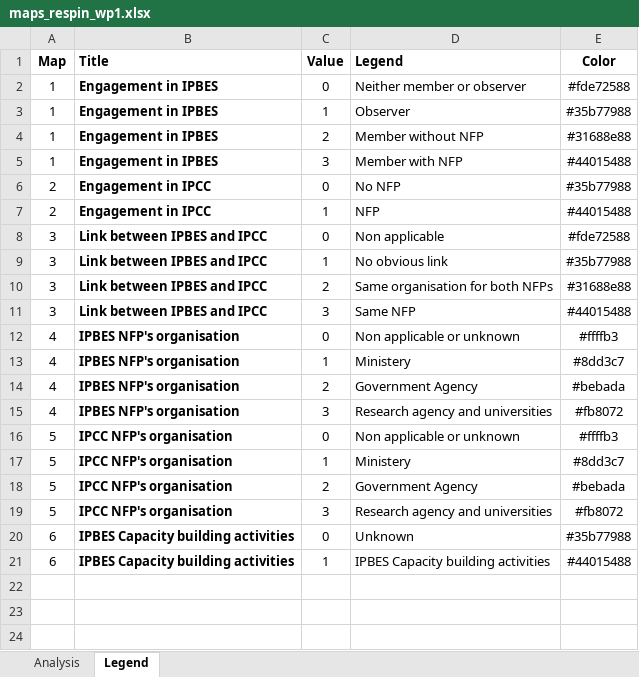
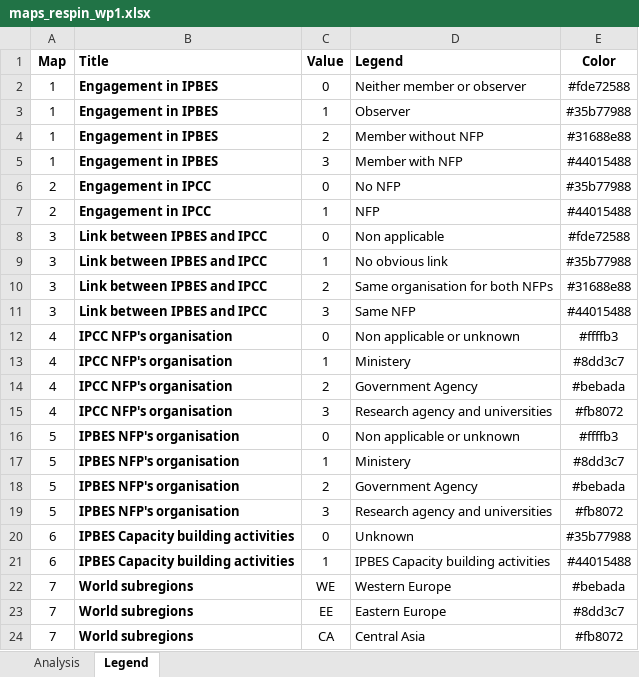
Before and after one commit to FRBCesab/respin, an Excel workbook: data/maps_respin_wp1.xlsx, sheet Legend, drawn as a sheet; values as stored, in another font and other column widths than the file's, no borders; the diff names each change by its address in the sheet, - before the commit and + after, or states it on an @@ line.

Commit message:
add new map (subregions)

```diff
--- a/data/maps_respin_wp1.xlsx (sheet Legend)
+++ b/data/maps_respin_wp1.xlsx (sheet Legend)
-B12:B15 (Title): IPBES NFP's organisation
+B12:B15 (Title): IPCC NFP's organisation
-B16:B19 (Title): IPCC NFP's organisation
+B16:B19 (Title): IPBES NFP's organisation
+row 22: 7 | World subregions | WE | Western Europe | #bebada
+row 23: 7 | World subregions | EE | Eastern Europe | #8dd3c7
+row 24: 7 | World subregions | CA | Central Asia | #fb8072
```
Also changed, not shown: sheet Analysis, 4 other files.
